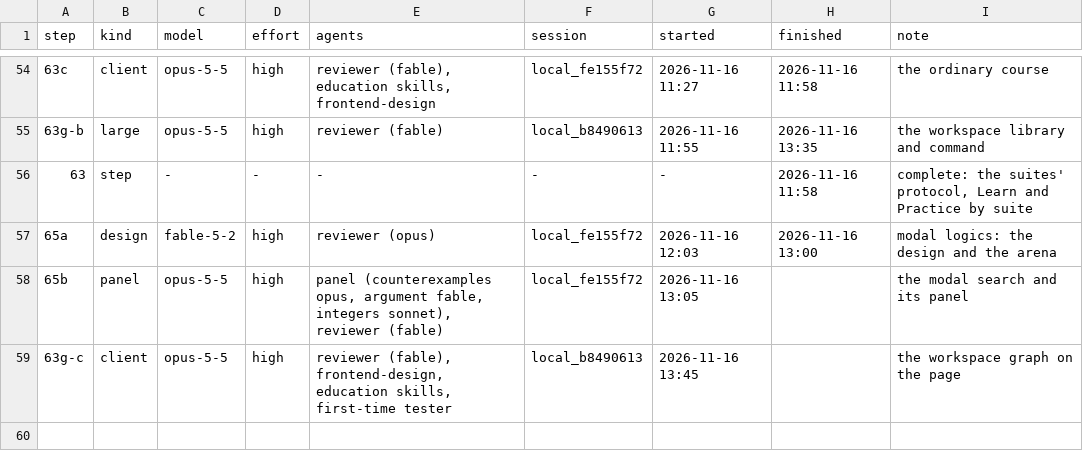
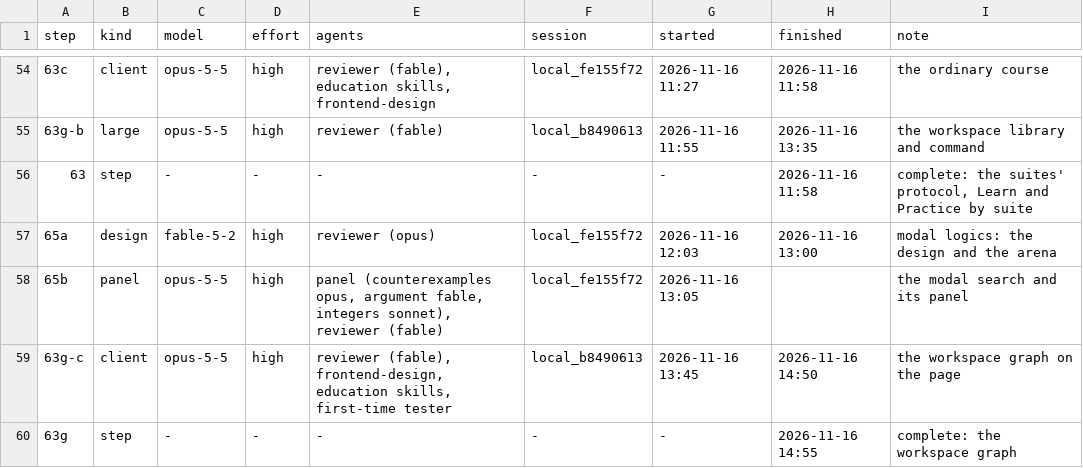
Before and after one commit to deduxit/deduxit, a TSV file: plan/notes/step-log.tsv, drawn as a sheet; only a part is shown, gaps mark what is left out; the diff names each change by its address in the sheet, - before the commit and + after, or states it on an @@ line.

```diff
--- a/plan/notes/step-log.tsv
+++ b/plan/notes/step-log.tsv
-H59 (finished): (empty)
+H59 (finished): 2026-11-16 14:50
+row 60: 63g | step | - | - | - | - | - | 2026-11-16 14:55 | complete: the workspace graph
```
Also changed, not shown: 2 other files.
